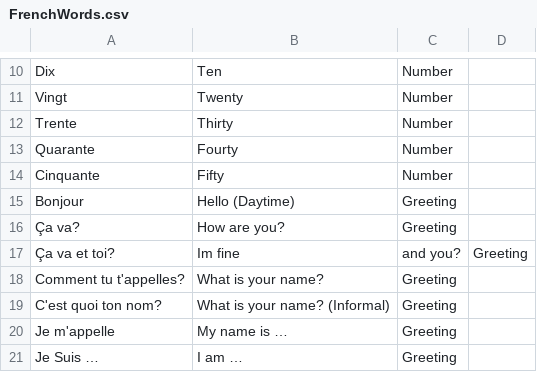
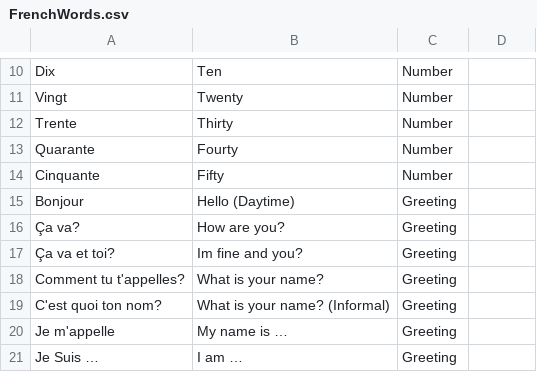
Before and after one commit to Ahel6/LangLearn, a CSV file: app/src/main/assets/FrenchWords.csv, drawn as a sheet; only a part is shown, gaps mark what is left out.

```diff
--- a/app/src/main/assets/FrenchWords.csv
+++ b/app/src/main/assets/FrenchWords.csv
@@ -16,3 +16,3 @@ Bonjour,Hello (Daytime),Greeting
 Ça va?,How are you?,Greeting
-Ça va et toi?,Im fine, and you?,Greeting
+Ça va et toi?,Im fine and you?,Greeting
 Comment tu t'appelles?,What is your name?,Greeting
```
Also changed, not shown: app/src/main/assets/SpanishWords.csv, 3 other files.
